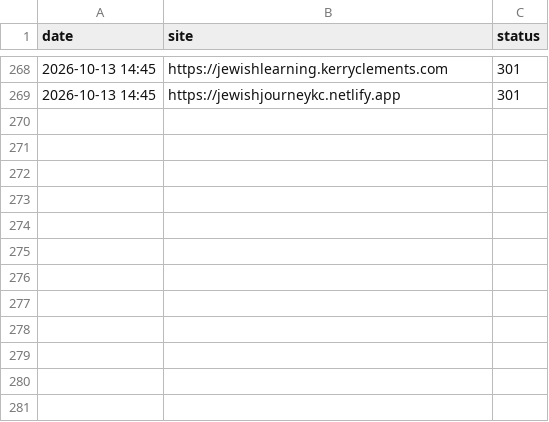
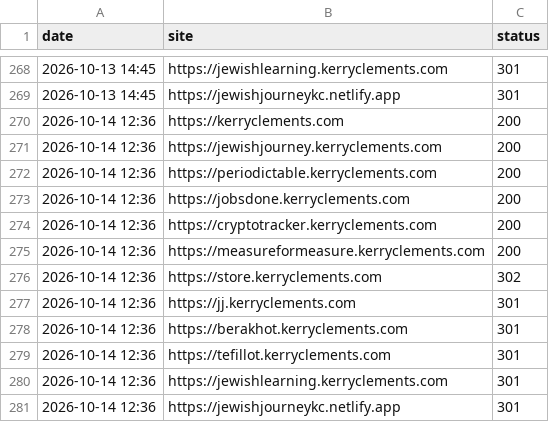
Before and after one commit to KerryCX/site-ops, a CSV file: history.csv, drawn as a sheet; only a part is shown, gaps mark what is left out; the diff names each change by its address in the sheet, - before the commit and + after, or states it on an @@ line.

```diff
--- a/history.csv
+++ b/history.csv
+row 270: 2026-10-14 12:36 | https://kerryclements.com | 200
+row 271: 2026-10-14 12:36 | https://jewishjourney.kerryclements.com | 200
+row 272: 2026-10-14 12:36 | https://periodictable.kerryclements.com | 200
+row 273: 2026-10-14 12:36 | https://jobsdone.kerryclements.com | 200
+row 274: 2026-10-14 12:36 | https://cryptotracker.kerryclements.com | 200
+row 275: 2026-10-14 12:36 | https://measureformeasure.kerryclements.com | 200
+row 276: 2026-10-14 12:36 | https://store.kerryclements.com | 302
+row 277: 2026-10-14 12:36 | https://jj.kerryclements.com | 301
+row 278: 2026-10-14 12:36 | https://berakhot.kerryclements.com | 301
+row 279: 2026-10-14 12:36 | https://tefillot.kerryclements.com | 301
+row 280: 2026-10-14 12:36 | https://jewishlearning.kerryclements.com | 301
+row 281: 2026-10-14 12:36 | https://jewishjourneykc.netlify.app | 301
```
